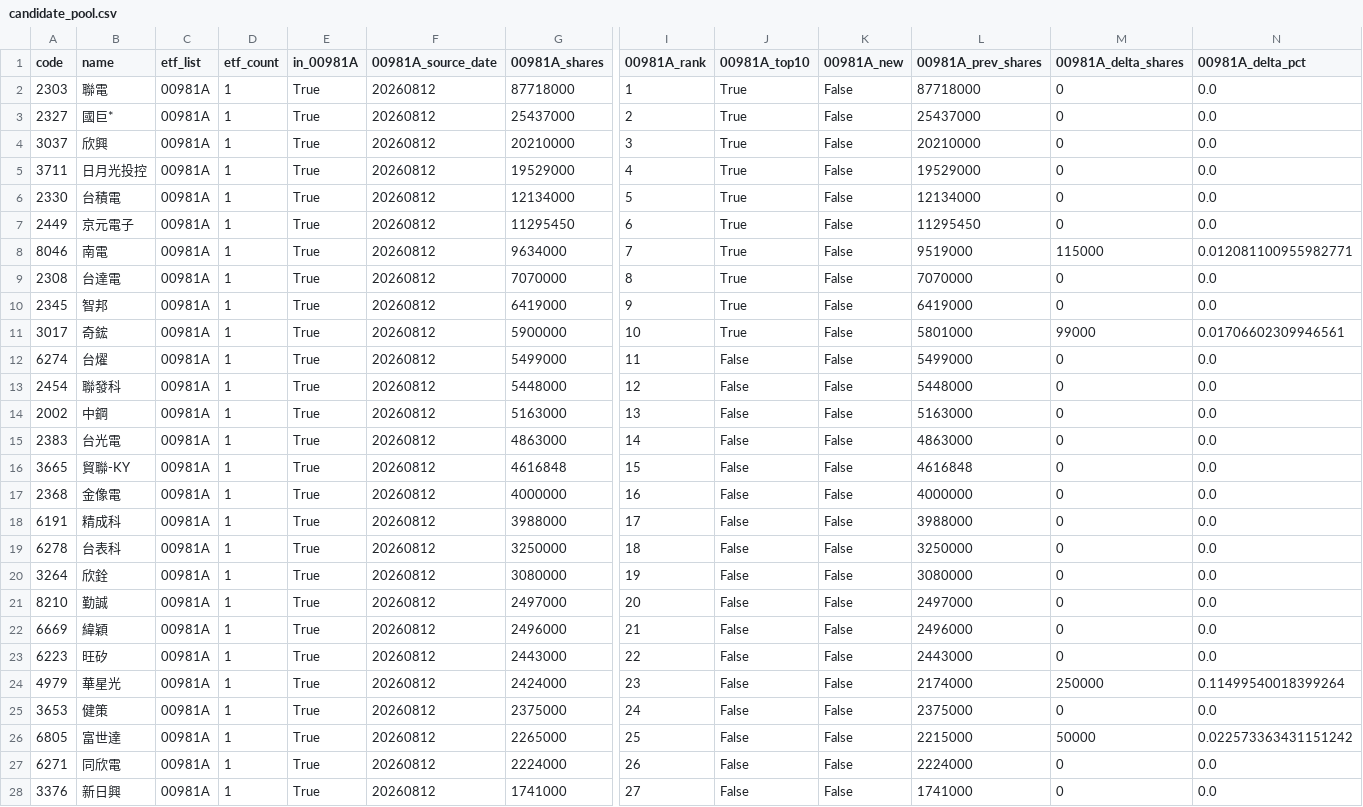
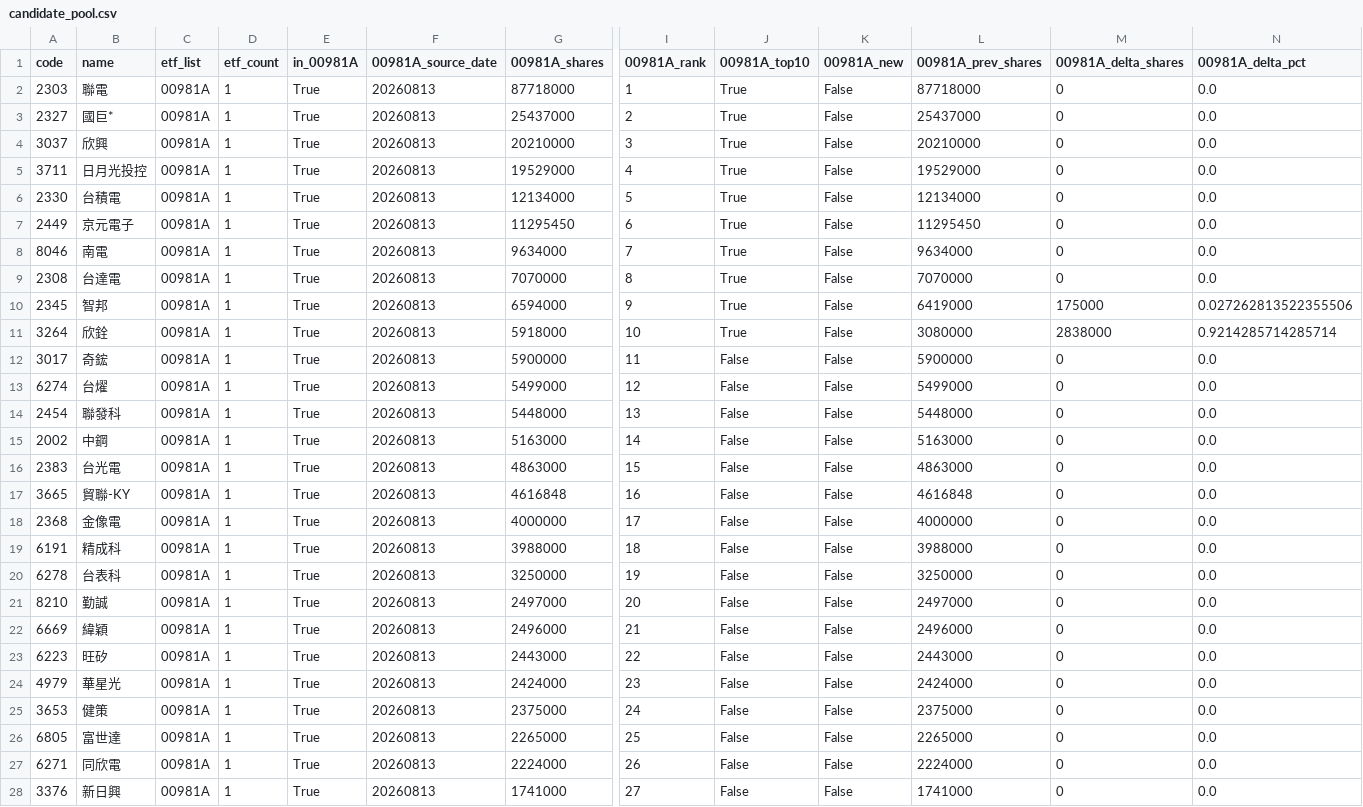
Before and after one commit to 4ru1013/taiwan-stock-screen, a CSV file: output/candidate_pool.csv, drawn as a sheet; only a part is shown, gaps mark what is left out; removed rows and columns are numbered as before the commit, all else as after; rows hold the shown columns only; the diff covers the shown part only; the diff names each change by its address in the sheet, - before the commit and + after, or states it on an @@ line.

```diff
--- a/output/candidate_pool.csv
+++ b/output/candidate_pool.csv
-F2:F10 (00981A_source_date): 20260812
+F2:F10 (00981A_source_date): 20260813
-L8 (00981A_prev_shares): 9519000
+L8 (00981A_prev_shares): 9634000
-M8 (00981A_delta_shares): 115000
+M8 (00981A_delta_shares): 0
-N8 (00981A_delta_pct): 0.012081100955982771
+N8 (00981A_delta_pct): 0.0
-G10 (00981A_shares): 6419000
+G10 (00981A_shares): 6594000
-M10 (00981A_delta_shares): 0
+M10 (00981A_delta_shares): 175000
-N10 (00981A_delta_pct): 0.0
+N10 (00981A_delta_pct): 0.027262813522355506
+row 11: 3264 | 欣銓 | 00981A | 1 | True | 20260813 | 5918000 | 10 | True | False | 3080000 | 2838000 | 0.9214285714285714
-F12:F20 (00981A_source_date): 20260812
+F12:F20 (00981A_source_date): 20260813
-I12 (00981A_rank): 10
+I12 (00981A_rank): 11
-J12 (00981A_top10): True
+J12 (00981A_top10): False
-L12 (00981A_prev_shares): 5801000
+L12 (00981A_prev_shares): 5900000
-M12 (00981A_delta_shares): 99000
+M12 (00981A_delta_shares): 0
-N12 (00981A_delta_pct): 0.01706602309946561
+N12 (00981A_delta_pct): 0.0
-I13 (00981A_rank): 11
+I13 (00981A_rank): 12
-I14 (00981A_rank): 12
+I14 (00981A_rank): 13
-I15 (00981A_rank): 13
+I15 (00981A_rank): 14
-I16 (00981A_rank): 14
+I16 (00981A_rank): 15
-I17 (00981A_rank): 15
+I17 (00981A_rank): 16
-I18 (00981A_rank): 16
+I18 (00981A_rank): 17
-I19 (00981A_rank): 17
+I19 (00981A_rank): 18
-I20 (00981A_rank): 18
+I20 (00981A_rank): 19
-row 20: 3264 | 欣銓 | 00981A | 1 | True | 20260812 | 3080000 | 19 | False | False | 3080000 | 0 | 0.0
-F21:F28 (00981A_source_date): 20260812
+F21:F28 (00981A_source_date): 20260813
-L24 (00981A_prev_shares): 2174000
+L24 (00981A_prev_shares): 2424000
-M24 (00981A_delta_shares): 250000
+M24 (00981A_delta_shares): 0
-N24 (00981A_delta_pct): 0.11499540018399264
+N24 (00981A_delta_pct): 0.0
-L26 (00981A_prev_shares): 2215000
+L26 (00981A_prev_shares): 2265000
-M26 (00981A_delta_shares): 50000
+M26 (00981A_delta_shares): 0
-N26 (00981A_delta_pct): 0.022573363431151242
+N26 (00981A_delta_pct): 0.0
```
Also changed, not shown: 38 edited cells elsewhere in this file, data/raw/etf_holdings_latest.csv, data/raw/prices_latest.csv, 4 other files.
